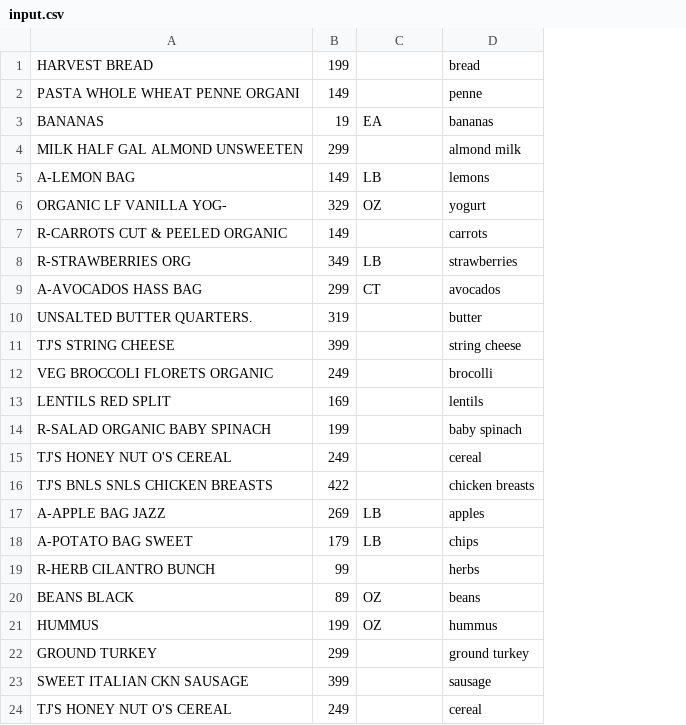
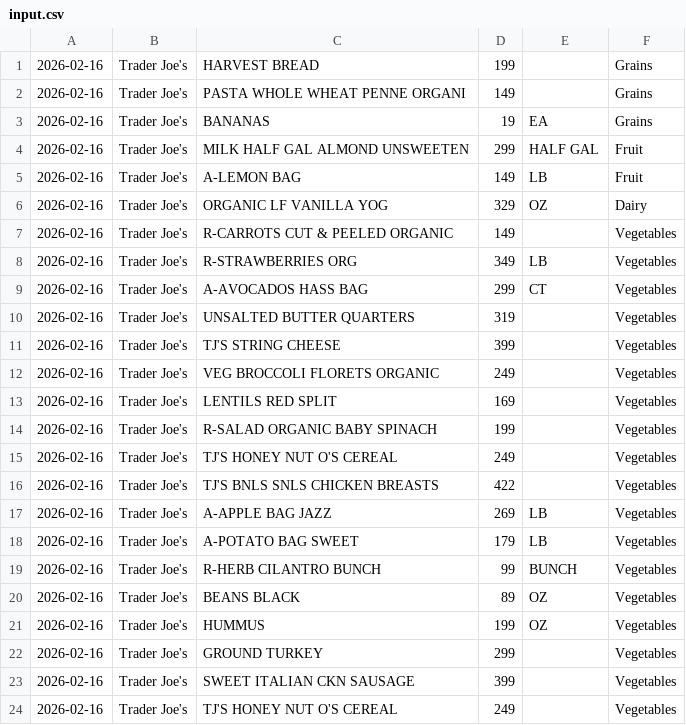
Before and after one commit to smb0302/reciept_tracker, a CSV file: input.csv, drawn as a sheet; only a part is shown; removed rows and columns are numbered as before the commit, all else as after; the diff names each change by its address in the sheet, - before the commit and + after, or states it on an @@ line.

```diff
--- a/input.csv
+++ b/input.csv
+column A, rows 1-24: all 2026-02-16
+column B, rows 1-24: all Trader Joe's
-column D, rows 1-24: bread | penne | bananas | almond milk | lemons | yogurt | carrots | strawberries | avocados | butter | string cheese | brocolli | lentils | baby spinach | cereal | chicken breasts | apples | chips | herbs | beans | hummus | ground turkey | sausage | cereal
+column F, rows 1-24: Grains | Grains | Grains | Fruit | Fruit | Dairy | Vegetables | Vegetables | Vegetables | Vegetables | Vegetables | Vegetables | Vegetables | Vegetables | Vegetables | Vegetables | Vegetables | Vegetables | Vegetables | Vegetables | Vegetables | Vegetables | Vegetables | Vegetables
-E4: (empty)
+E4: HALF GAL
-C6: ORGANIC LF VANILLA YOG-
+C6: ORGANIC LF VANILLA YOG
-C10: UNSALTED BUTTER QUARTERS.
+C10: UNSALTED BUTTER QUARTERS
-E19: (empty)
+E19: BUNCH
```
Also changed, not shown: 3 other files.
